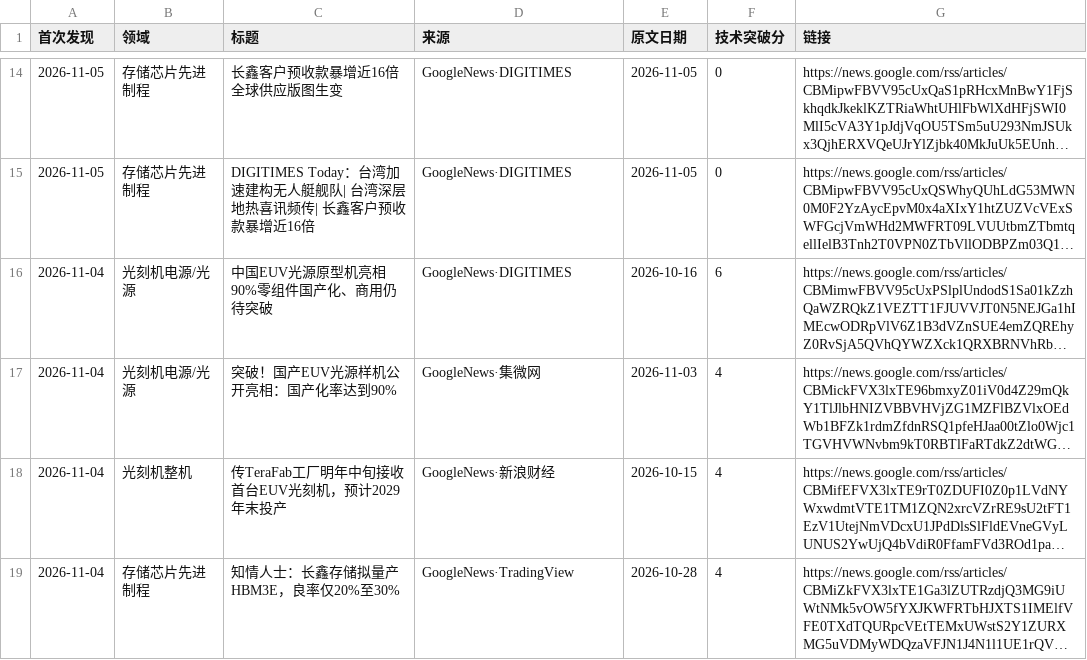
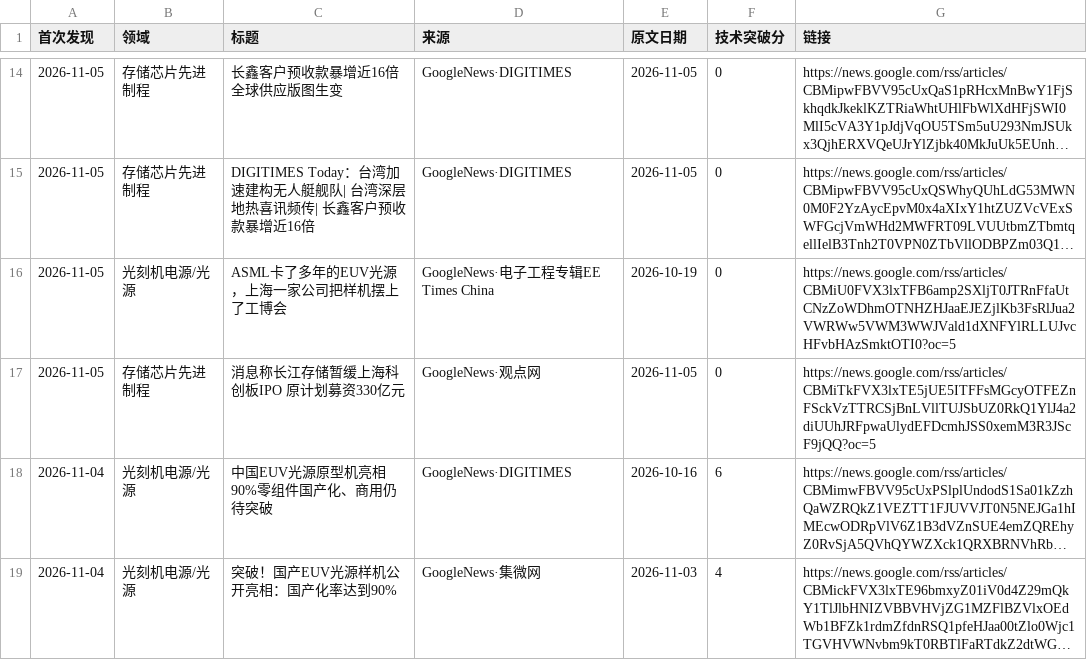
Before and after one commit to fenggg1988/china-semi-tracker, a CSV file: data/news.csv, drawn as a sheet; only a part is shown, gaps mark what is left out; the shorter side is filled out with more unchanged rows; long unchanged cells end in …; the diff names each change by its address in the sheet, - before the commit and + after, or states it on an @@ line.

```diff
--- a/data/news.csv
+++ b/data/news.csv
+row 16: 2026-11-05 | 光刻机电源/光源 | ASML卡了多年的EUV光源，上海一家公司把样机摆上了工博会 | GoogleNews·电子工程专辑EE Times China | 2026-10-19 | 0 | https://news.google.com/rss/articles/CBMiU0FVX3lxTFB6amp2SXljT0JTRnFfaUtCNzZoWDhmOTNHZHJaaEJEZjlKb3FsRlJua2VWRWw5VWM3WWJVald1dXNFYlRLLUJvcHFvbHAzSmktOTI0?oc=5
+row 17: 2026-11-05 | 存储芯片先进制程 | 消息称长江存储暂缓上海科创板IPO 原计划募资330亿元 | GoogleNews·观点网 | 2026-11-05 | 0 | https://news.google.com/rss/articles/CBMiTkFVX3lxTE5jUE5ITFFsMGcyOTFEZnFSckVzTTRCSjBnLVllTUJSbUZ0RkQ1YlJ4a2diUUhJRFpwaUlydEFDcmhJSS0xemM3R3JScF9jQQ?oc=5
```
Also changed, not shown: 2 other files.
